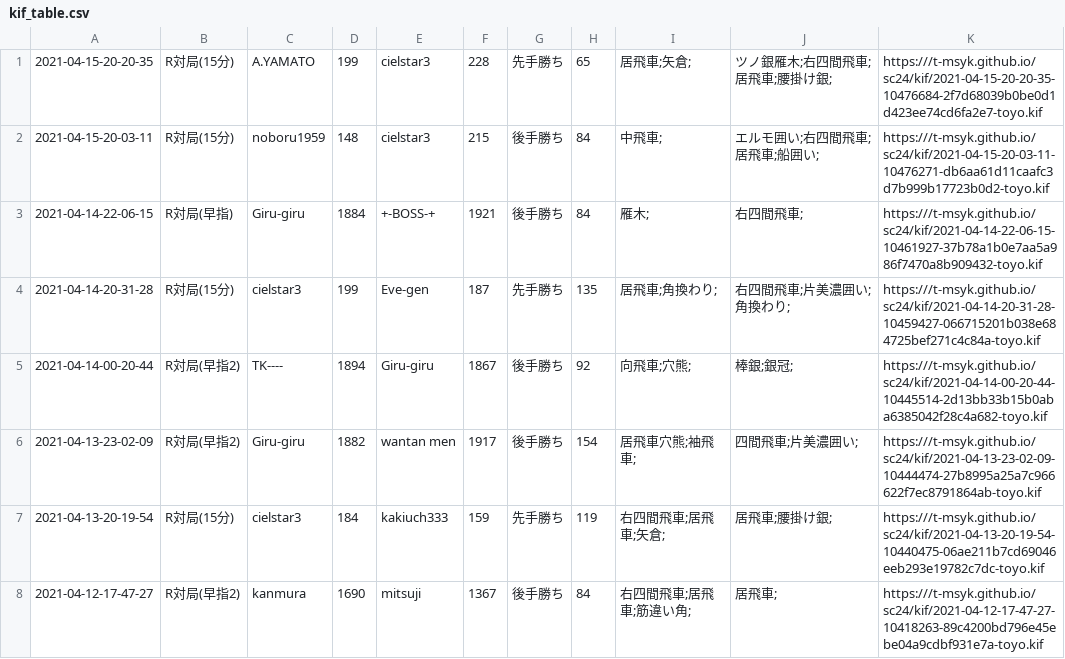
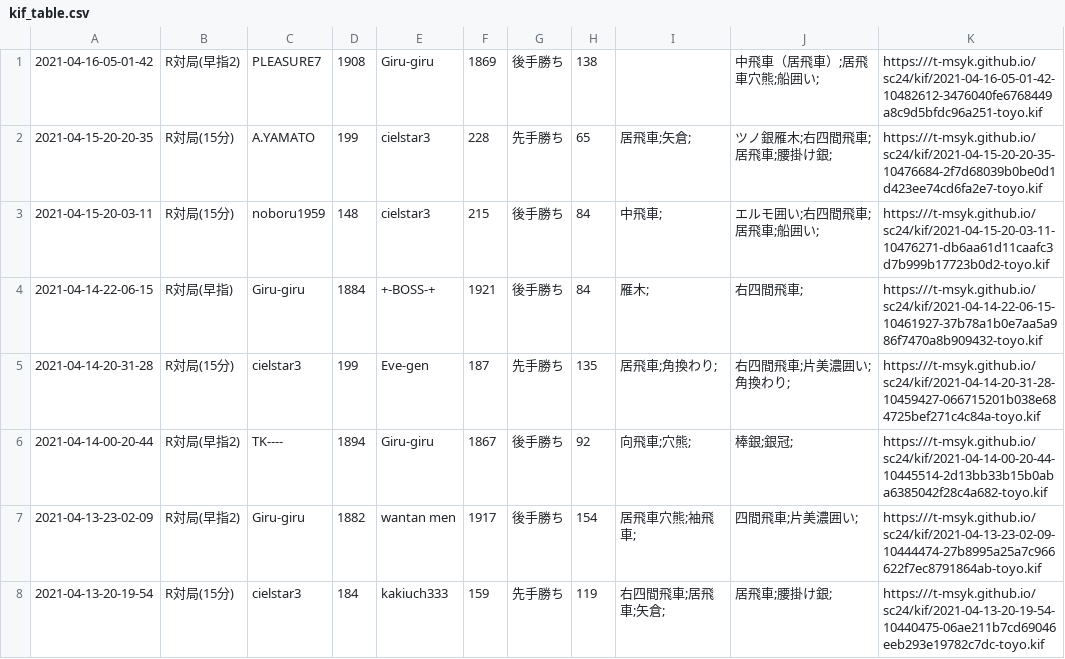
Before and after one commit to t-msyk/t-msyk.github.io, a CSV file: sc24/kif_table.csv, drawn as a sheet; only a part is shown; the shorter side is filled out with more unchanged rows.

Commit message:
Add data

```diff
--- a/sc24/kif_table.csv
+++ b/sc24/kif_table.csv
@@ -1 +1,2 @@
+2021-04-16-05-01-42,R対局(早指2),PLEASURE7,1908,Giru-giru,1869,後手勝ち,138,,中飛車（居飛車）;居飛車穴熊;船囲い;,https:///t-msyk.github.io/sc24/kif/2021-04-16-05-01-42-10482612-3476040fe6768449a8c9d5bfdc96a251-toyo.kif
 2021-04-15-20-20-35,R対局(15分),A.YAMATO,199,cielstar3,228,先手勝ち,65,居飛車;矢倉;,ツノ銀雁木;右四間飛車;居飛車;腰掛け銀;,https:///t-msyk.github.io/sc24/kif/2021-04-15-20-20-35-10476684-2f7d68039b0be0d1d423ee74cd6fa2e7-toyo.kif
```
Also changed, not shown: 2 other files.
